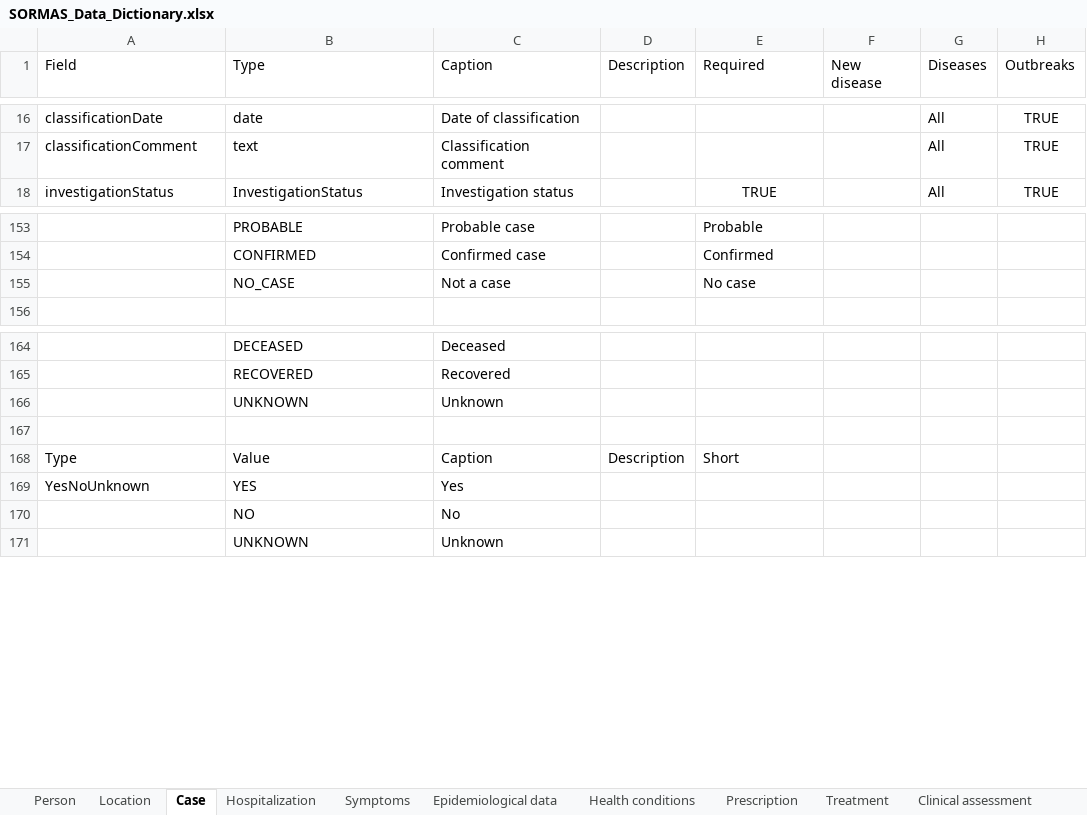
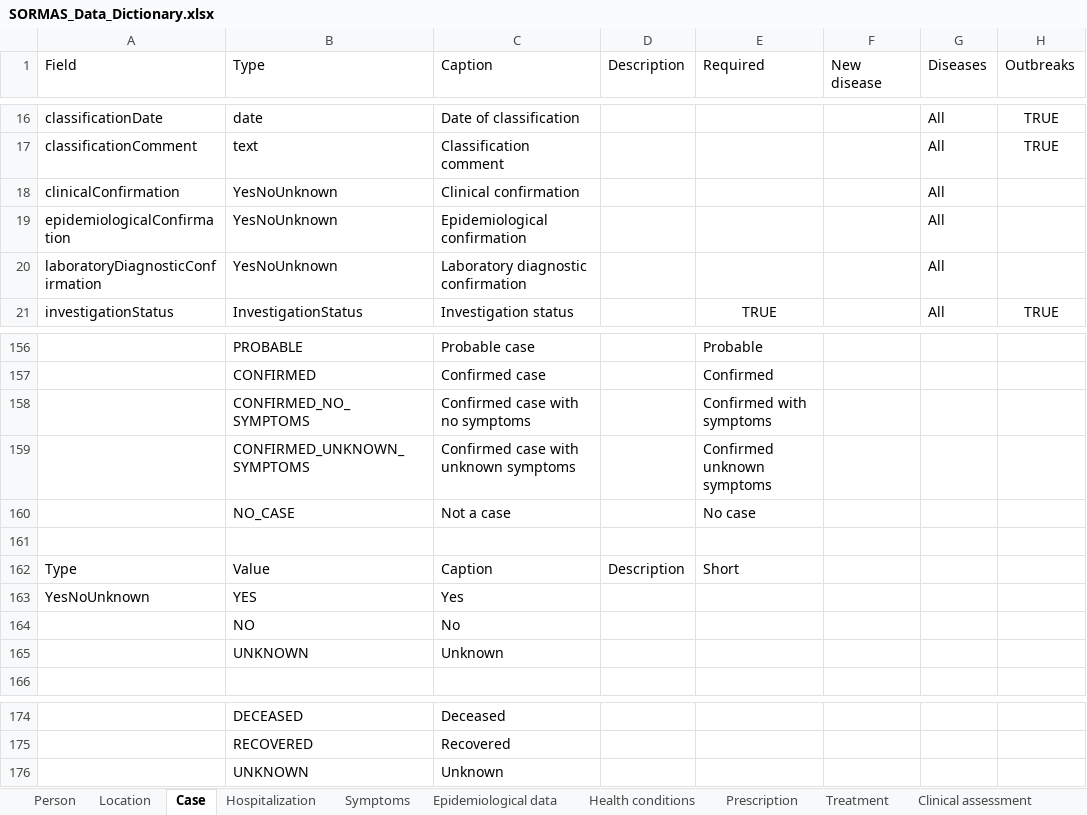
Before and after one commit to omoluabidotcom/APMIS-Project, an Excel workbook: sormas-api/src/main/resources/doc/SORMAS_Data_Dictionary.xlsx, sheet Case, drawn as a sheet; only a part is shown, gaps mark what is left out; values as stored, in another font and other column widths than the file's, no borders; table styles not drawn; removed rows and columns are numbered as before the commit, all else as after; the diff names each change by its address in the sheet, - before the commit and + after, or states it on an @@ line.

```diff
--- a/sormas-api/src/main/resources/doc/SORMAS_Data_Dictionary.xlsx (sheet Case)
+++ b/sormas-api/src/main/resources/doc/SORMAS_Data_Dictionary.xlsx (sheet Case)
+row 18: clinicalConfirmation | YesNoUnknown | Clinical confirmation |  |  |  | All
+row 19: epidemiologicalConfirmation | YesNoUnknown | Epidemiological confirmation |  |  |  | All
+row 20: laboratoryDiagnosticConfirmation | YesNoUnknown | Laboratory diagnostic confirmation |  |  |  | All
+row 158:  | CONFIRMED_NO_SYMPTOMS | Confirmed case with no symptoms |  | Confirmed with symptoms
+row 159:  | CONFIRMED_UNKNOWN_SYMPTOMS | Confirmed case with unknown symptoms |  | Confirmed unknown symptoms
+row 161: (empty)
@@ row 168 moved to row 162: Type @@
@@ row 169 moved to row 163: YesNoUnknown @@
@@ row 170 moved to row 164: NO @@
@@ row 166 moved to row 165: UNKNOWN @@
-row 167: (empty)
```
Also changed, not shown: sheet Contact, sheet Epidemiological data, sheet About, sormas-api/src/main/resources/doc/SORMAS_User_Rights.xlsx.
